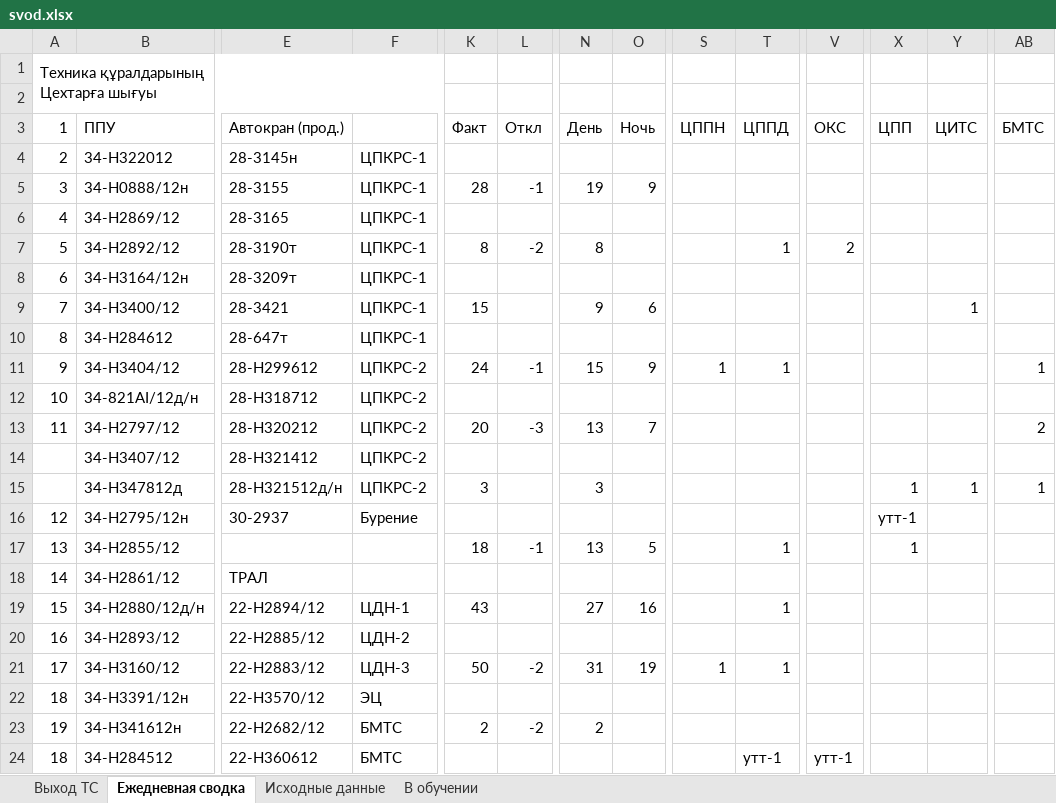
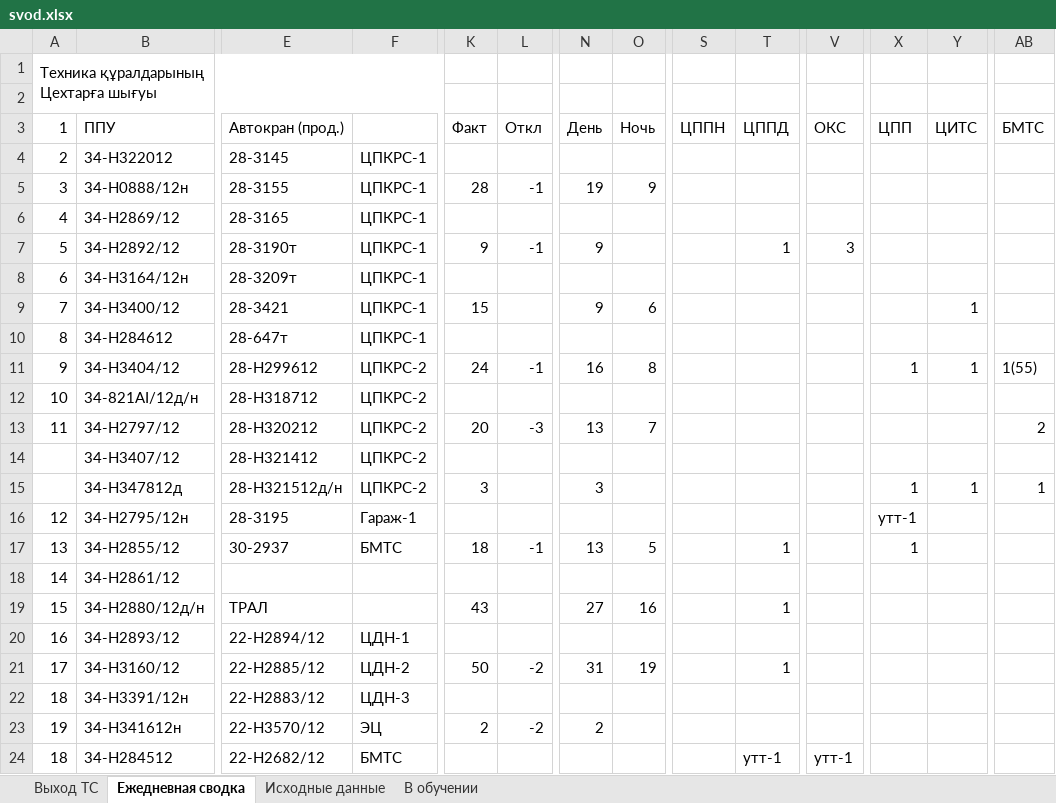
Before and after one commit to aura2889/summary, an Excel workbook: archive/2026-11-25/svod.xlsx, sheet Ежедневная сводка, drawn as a sheet; only a part is shown, gaps mark what is left out; values as stored, in another font and other column widths than the file's, no cell formats; the diff covers the shown part only; the diff names each change by its address in the sheet, - before the commit and + after, or states it on an @@ line.

```diff
--- a/archive/2026-11-25/svod.xlsx (sheet Ежедневная сводка)
+++ b/archive/2026-11-25/svod.xlsx (sheet Ежедневная сводка)
-E4 (Автокран (прод.)): 28-3145н
+E4 (Автокран (прод.)): 28-3145
-K7 (Факт): 8
+K7 (Факт): 9
-L7 (Откл): -2
+L7 (Откл): -1
-N7 (День): 8
+N7 (День): 9
-V7 (ОКС): 2
+V7 (ОКС): 3
-N11 (День): 15
+N11 (День): 16
-O11 (Ночь): 9
+O11 (Ночь): 8
-S11 (ЦППН): 1
+S11 (ЦППН): (empty)
-T11 (ЦППД): 1
+T11 (ЦППД): (empty)
-X11 (ЦПП): (empty)
+X11 (ЦПП): 1
-Y11 (ЦИТС): (empty)
+Y11 (ЦИТС): 1
-AB11 (БМТС): 1
+AB11 (БМТС): 1(55)
-E16 (Автокран (прод.)): 30-2937
+E16 (Автокран (прод.)): 28-3195
-F16: Бурение
+F16: Гараж-1
-E17 (Автокран (прод.)): (empty)
+E17 (Автокран (прод.)): 30-2937
-F17: (empty)
+F17: БМТС
-E18 (Автокран (прод.)): ТРАЛ
+E18 (Автокран (прод.)): (empty)
-E19 (Автокран (прод.)): 22-H2894/12
+E19 (Автокран (прод.)): ТРАЛ
-F19: ЦДН-1
+F19: (empty)
-E20 (Автокран (прод.)): 22-H2885/12
+E20 (Автокран (прод.)): 22-H2894/12
-F20: ЦДН-2
+F20: ЦДН-1
-E21 (Автокран (прод.)): 22-H2883/12
+E21 (Автокран (прод.)): 22-H2885/12
-F21: ЦДН-3
+F21: ЦДН-2
-S21 (ЦППН): 1
+S21 (ЦППН): (empty)
-E22 (Автокран (прод.)): 22-H3570/12
+E22 (Автокран (прод.)): 22-H2883/12
-F22: ЭЦ
+F22: ЦДН-3
-E23 (Автокран (прод.)): 22-H2682/12
+E23 (Автокран (прод.)): 22-H3570/12
-F23: БМТС
+F23: ЭЦ
-E24 (Автокран (прод.)): 22-H360612
+E24 (Автокран (прод.)): 22-H2682/12
```
Also changed, not shown: 1 added row, 1 removed row, 103 edited cells, merged cells and row numbers in column A elsewhere in this sheet, sheet Исходные данные, sheet Выход ТС, cell formats, formulas that keep their value, raw/BUS.xlsx, raw/SVOD.xlsx, 6 other files.
